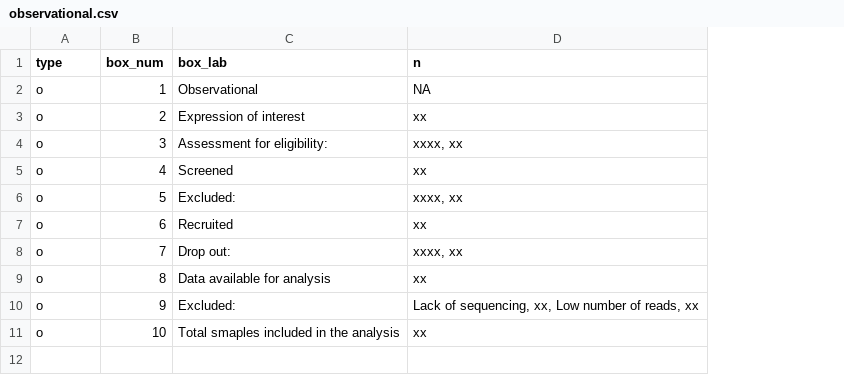
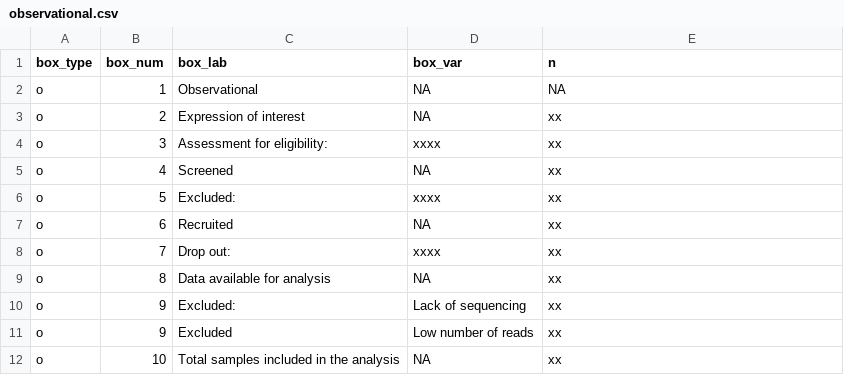
Before and after one commit to cecoeco/STORMS.jl, a CSV file: docs/observational.csv, drawn as a sheet; addresses are those after the commit; the diff names each change by its address in the sheet, - before the commit and + after, or states it on an @@ line.

```diff
--- a/docs/observational.csv
+++ b/docs/observational.csv
+column D (box_var), rows 2-10: NA | NA | xxxx | NA | xxxx | NA | xxxx | NA | Lack of sequencing; row 12: NA
-A1: type
+A1: box_type
-E4 (n): xxxx, xx
+E4 (n): xx
-E6 (n): xxxx, xx
+E6 (n): xx
-E8 (n): xxxx, xx
+E8 (n): xx
-E10 (n): Lack of sequencing, xx, Low number of reads, xx
+E10 (n): xx
+row 11: o | 9 | Excluded | Low number of reads | xx
-C12 (box_lab): Total smaples included in the analysis
+C12 (box_lab): Total samples included in the analysis
```
Also changed, not shown: docs/experimental.csv, 1 other file.
